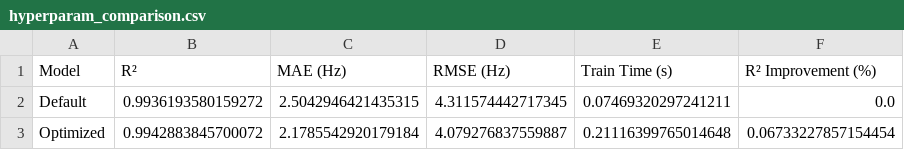
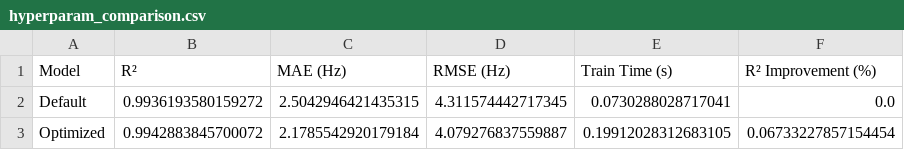
Before and after one commit to mabdulrafea101/FEM-MS, a CSV file: simulation/outputs/ml_figures/hyperparam_comparison.csv, drawn as a sheet.

Commit message:
feat: Implement and train CatBoost model for Mode 2 frequency prediction, and add a prediction function.

```diff
--- a/simulation/outputs/ml_figures/hyperparam_comparison.csv
+++ b/simulation/outputs/ml_figures/hyperparam_comparison.csv
@@ -1,3 +1,3 @@
 Model,R²,MAE (Hz),RMSE (Hz),Train Time (s),R² Improvement (%)
-Default,0.9936193580159272,2.5042946421435315,4.311574442717345,0.07469320297241211,0.0
-Optimized,0.9942883845700072,2.1785542920179184,4.079276837559887,0.21116399765014648,0.06733227857154454
+Default,0.9936193580159272,2.5042946421435315,4.311574442717345,0.0730288028717041,0.0
+Optimized,0.9942883845700072,2.1785542920179184,4.079276837559887,0.19912028312683105,0.06733227857154454
```
Also changed, not shown: catboost_info/learn_error.tsv, catboost_info/time_left.tsv, 10 other files.
